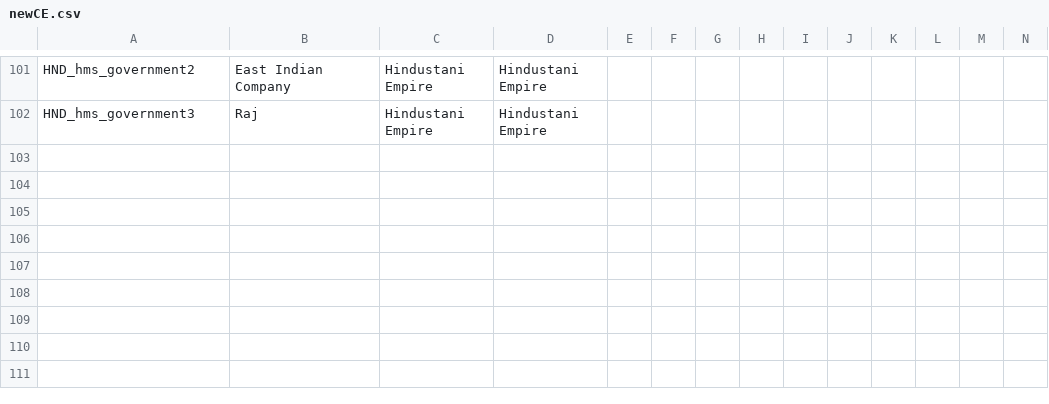
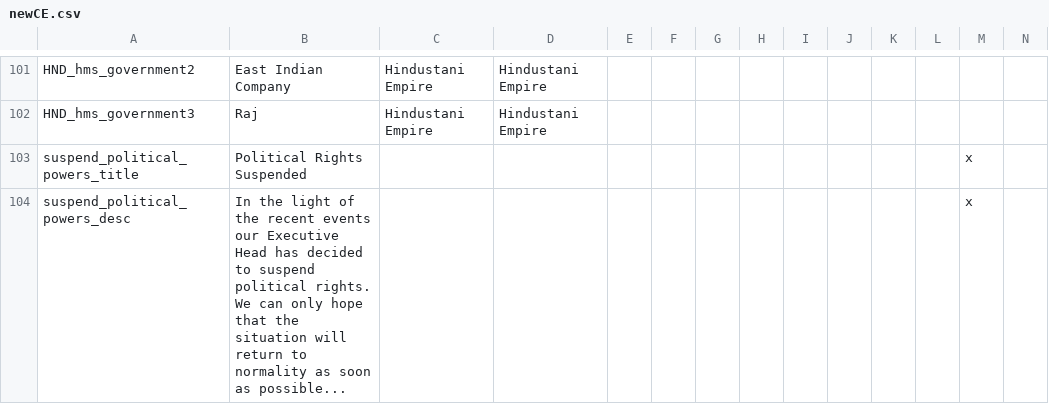
Before and after one commit to myzael/concert-of-europe, a CSV file: CoE/localisation/newCE.csv, drawn as a sheet; only a part is shown, gaps mark what is left out; rows hold the shown columns only; the diff names each change by its address in the sheet, - before the commit and + after, or states it on an @@ line.

Commit message:
decision to suspend rights and few other minor changes

```diff
--- a/CoE/localisation/newCE.csv
+++ b/CoE/localisation/newCE.csv
+row 103: suspend_political_powers_title | Political Rights Suspended |  |  |  |  |  |  |  |  |  |  | x
+row 104: suspend_political_powers_desc | In the light of the recent events our Executive Head has decided to suspend political rights. We can only hope that the situation will return to normality as soon as possible... |  |  |  |  |  |  |  |  |  |  | x
```
Also changed, not shown: 22 other files.
